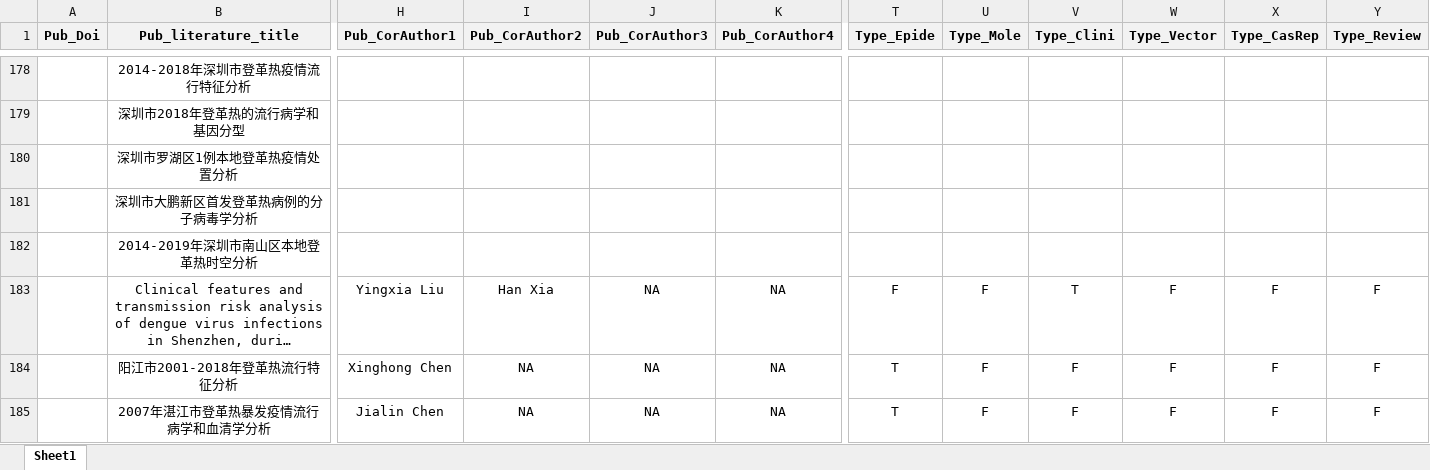
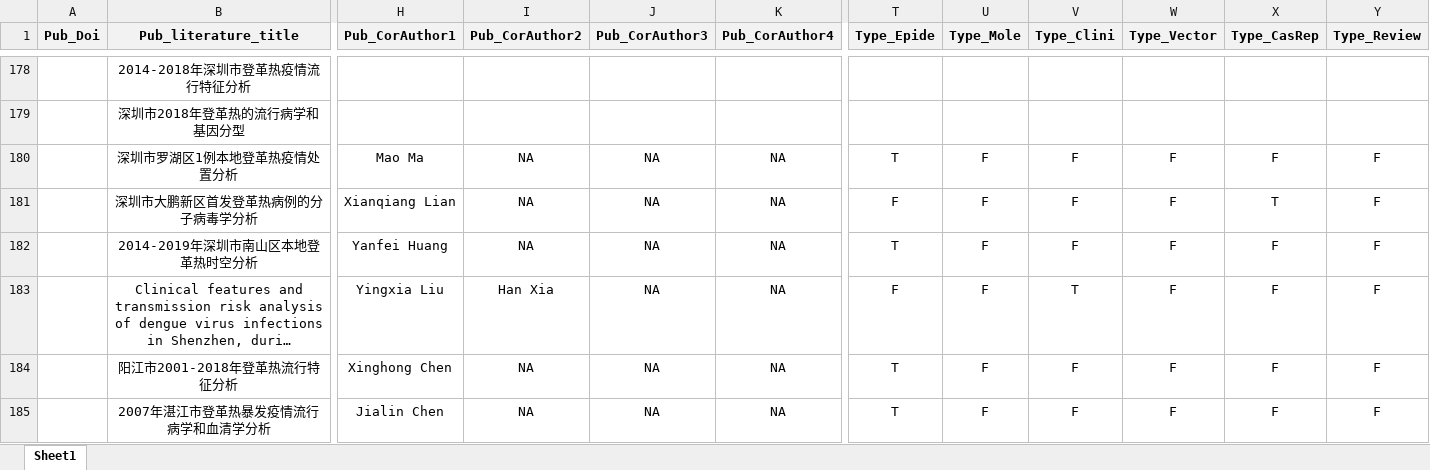
Before and after one commit to GuoXiang9399/GISDDrRef, an Excel workbook: Data/GISDDrRef.xlsx, sheet Sheet1, drawn as a sheet; only a part is shown, gaps mark what is left out; long unchanged cells end in …; values as stored, in another font and other column widths than the file's, no borders; the diff covers the shown part only; the diff names each change by its address in the sheet, - before the commit and + after, or states it on an @@ line.

Commit message:
Update GISDDrRef.xlsx

```diff
--- a/Data/GISDDrRef.xlsx (sheet Sheet1)
+++ b/Data/GISDDrRef.xlsx (sheet Sheet1)
-H180 (Pub_CorAuthor1): (empty)
+H180 (Pub_CorAuthor1): Mao Ma
-I180:I182 (Pub_CorAuthor2): (empty)
+I180:I182 (Pub_CorAuthor2): NA
-J180:J182 (Pub_CorAuthor3): (empty)
+J180:J182 (Pub_CorAuthor3): NA
-K180:K182 (Pub_CorAuthor4): (empty)
+K180:K182 (Pub_CorAuthor4): NA
-T180 (Type_Epide): (empty)
+T180 (Type_Epide): T
-U180:U182 (Type_Mole): (empty)
+U180:U182 (Type_Mole): F
-V180:V182 (Type_Clini): (empty)
+V180:V182 (Type_Clini): F
-W180:W182 (Type_Vector): (empty)
+W180:W182 (Type_Vector): F
-X180 (Type_CasRep): (empty)
+X180 (Type_CasRep): F
-Y180:Y182 (Type_Review): (empty)
+Y180:Y182 (Type_Review): F
-H181 (Pub_CorAuthor1): (empty)
+H181 (Pub_CorAuthor1): Xianqiang Lian
-T181 (Type_Epide): (empty)
+T181 (Type_Epide): F
-X181 (Type_CasRep): (empty)
+X181 (Type_CasRep): T
-H182 (Pub_CorAuthor1): (empty)
+H182 (Pub_CorAuthor1): Yanfei Huang
-T182 (Type_Epide): (empty)
+T182 (Type_Epide): T
-X182 (Type_CasRep): (empty)
+X182 (Type_CasRep): F
```
Also changed, not shown: 2 added rows, 4 removed rows and 1309 edited cells elsewhere in this sheet.
